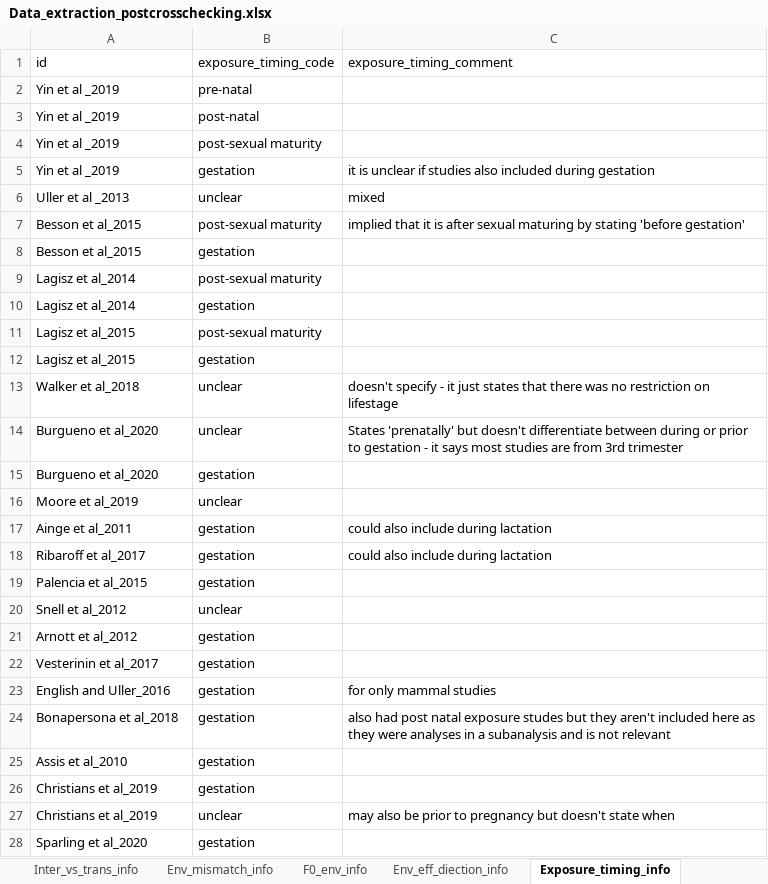
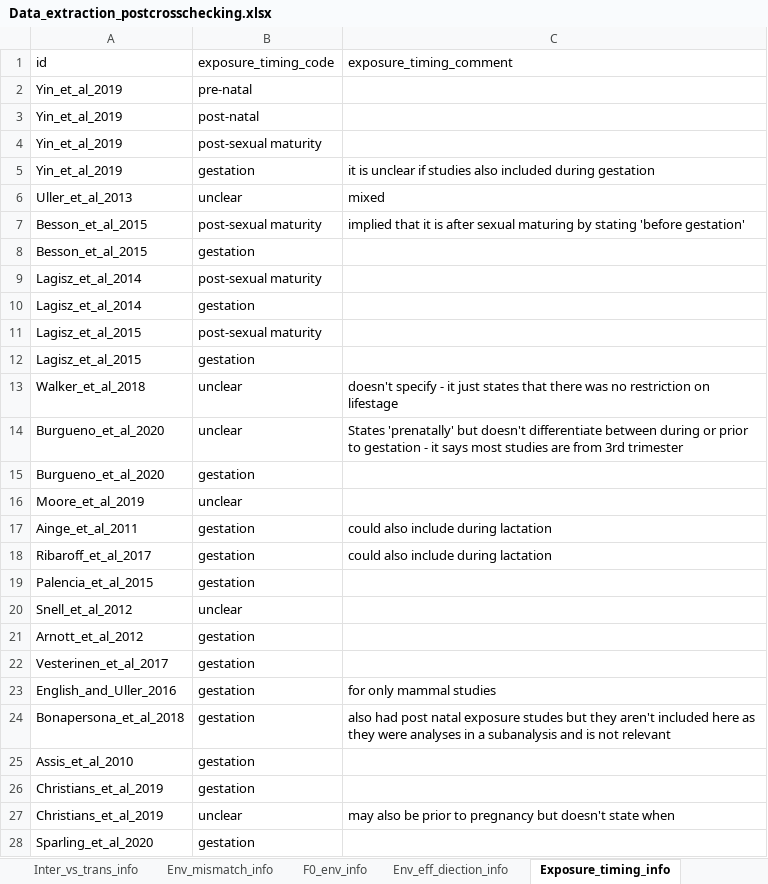
Before and after one commit to elmacartney/Nongen_map_of_reviews, an Excel workbook: data/Data_extraction_postcrosschecking.xlsx, sheet Exposure_timing_info, drawn as a sheet; only a part is shown; values as stored, in another font and other column widths than the file's, no borders; the diff covers the shown part only; the diff names each change by its address in the sheet, - before the commit and + after, or states it on an @@ line.

```diff
--- a/data/Data_extraction_postcrosschecking.xlsx (sheet Exposure_timing_info)
+++ b/data/Data_extraction_postcrosschecking.xlsx (sheet Exposure_timing_info)
-A2:A5 (id): Yin et al _2019
+A2:A5 (id): Yin_et_al_2019
-A6 (id): Uller et al _2013
+A6 (id): Uller_et_al_2013
-A7:A8 (id): Besson et al_2015
+A7:A8 (id): Besson_et_al_2015
-A9:A10 (id): Lagisz et al_2014
+A9:A10 (id): Lagisz_et_al_2014
-A11:A12 (id): Lagisz et al_2015
+A11:A12 (id): Lagisz_et_al_2015
-A13 (id): Walker et al_2018
+A13 (id): Walker_et_al_2018
-A14:A15 (id): Burgueno et al_2020
+A14:A15 (id): Burgueno_et_al_2020
-A16 (id): Moore et al_2019
+A16 (id): Moore_et_al_2019
-A17 (id): Ainge et al_2011
+A17 (id): Ainge_et_al_2011
-A18 (id): Ribaroff et al_2017
+A18 (id): Ribaroff_et_al_2017
-A19 (id): Palencia et al_2015
+A19 (id): Palencia_et_al_2015
-A20 (id): Snell et al_2012
+A20 (id): Snell_et_al_2012
-A21 (id): Arnott et al_2012
+A21 (id): Arnott_et_al_2012
-A22 (id): Vesterinin et al_2017
+A22 (id): Vesterinen_et_al_2017
-A23 (id): English and Uller_2016
+A23 (id): English_and_Uller_2016
-A24 (id): Bonapersona et al_2018
+A24 (id): Bonapersona_et_al_2018
-A25 (id): Assis et al_2010
+A25 (id): Assis_et_al_2010
-A26:A27 (id): Christians et al_2019
+A26:A27 (id): Christians_et_al_2019
-A28 (id): Sparling et al_2020
+A28 (id): Sparling_et_al_2020
```
Also changed, not shown: 55 edited cells elsewhere in this sheet, sheet Species_info, sheet Publication_info, sheet Descendant_trait_info, sheet Descendant_sex_info, sheet Descendant_age_info, sheet F0_env_info, 8 more sheets, 5 other files.
